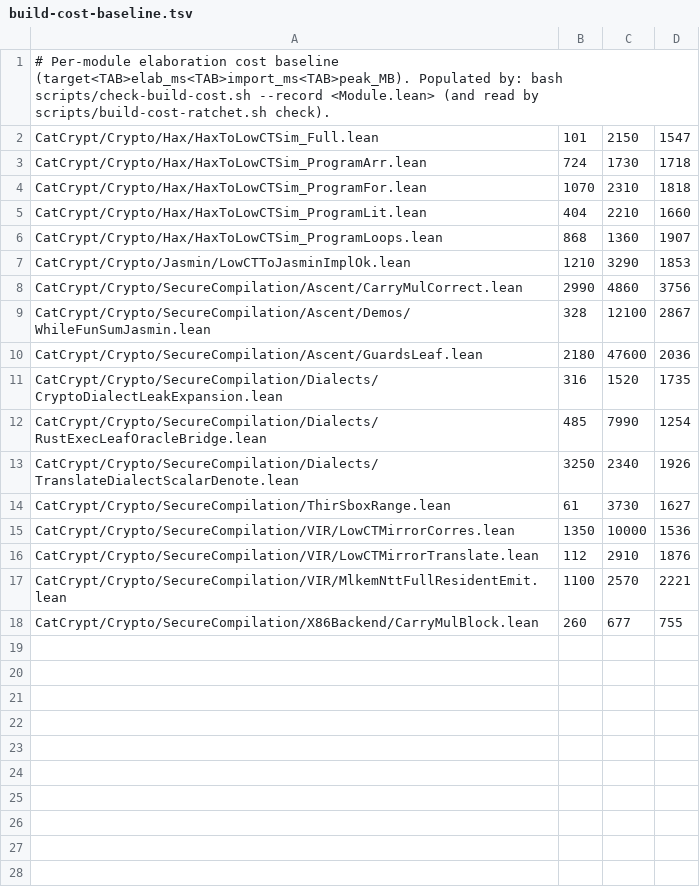
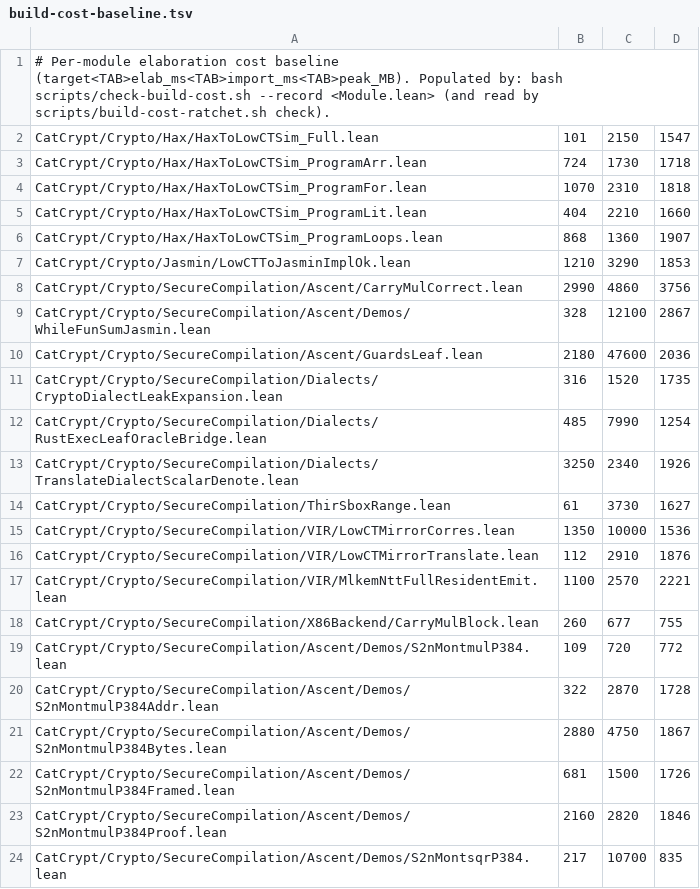
Before and after one commit to spitters/catcrypt-compiler, a TSV file: scripts/build-cost-baseline.tsv, drawn as a sheet; the diff names each change by its address in the sheet, - before the commit and + after, or states it on an @@ line.

```diff
--- a/scripts/build-cost-baseline.tsv
+++ b/scripts/build-cost-baseline.tsv
+row 19: CatCrypt/Crypto/SecureCompilation/Ascent/Demos/S2nMontmulP384.lean | 109 | 720 | 772
+row 20: CatCrypt/Crypto/SecureCompilation/Ascent/Demos/S2nMontmulP384Addr.lean | 322 | 2870 | 1728
+row 21: CatCrypt/Crypto/SecureCompilation/Ascent/Demos/S2nMontmulP384Bytes.lean | 2880 | 4750 | 1867
+row 22: CatCrypt/Crypto/SecureCompilation/Ascent/Demos/S2nMontmulP384Framed.lean | 681 | 1500 | 1726
+row 23: CatCrypt/Crypto/SecureCompilation/Ascent/Demos/S2nMontmulP384Proof.lean | 2160 | 2820 | 1846
+row 24: CatCrypt/Crypto/SecureCompilation/Ascent/Demos/S2nMontsqrP384.lean | 217 | 10700 | 835
```
